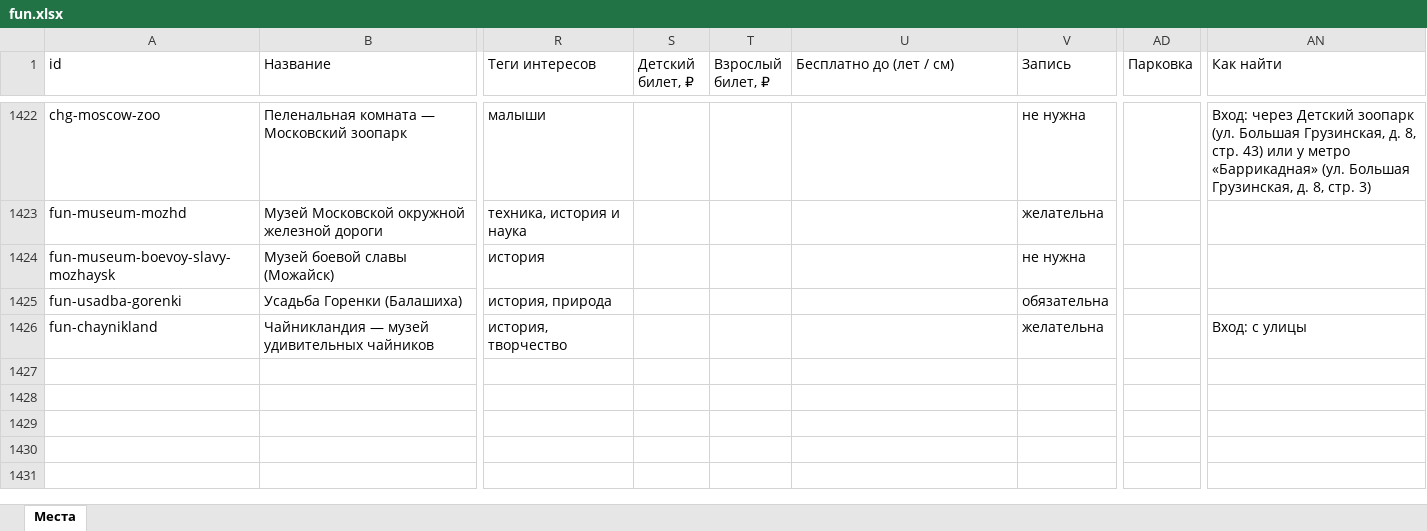
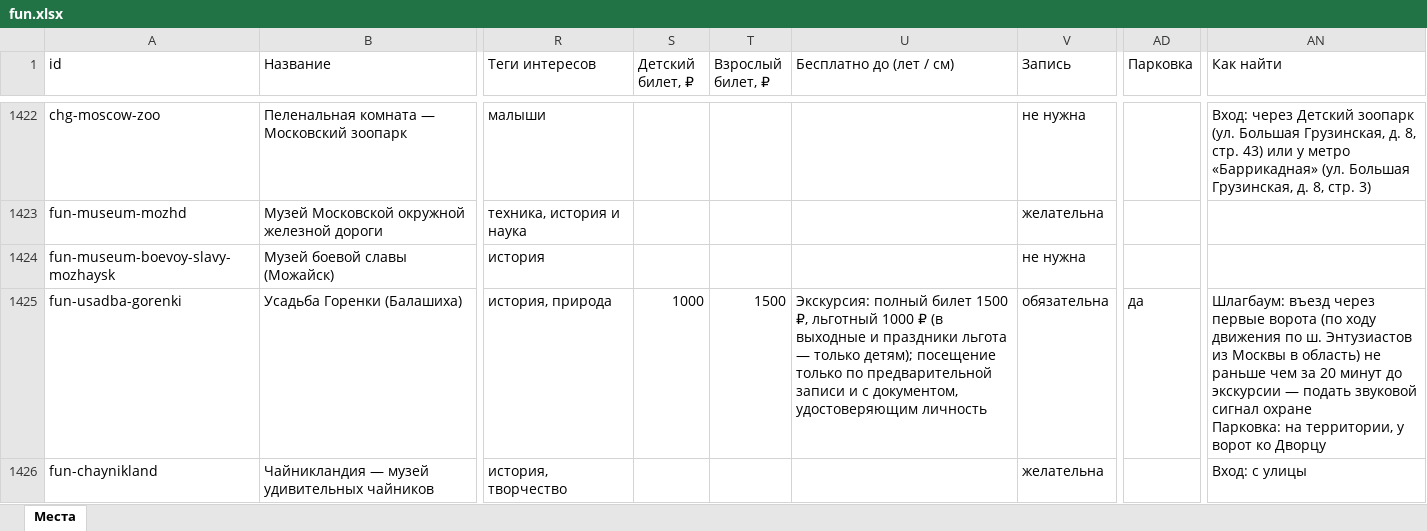
Before and after one commit to vadimsurov-apps/kudapoiti-data, an Excel workbook: data/parts/fun.xlsx, sheet Места, drawn as a sheet; only a part is shown, gaps mark what is left out; values as stored, in another font and other column widths than the file's, no borders; ↵ is a line break in a cell; the diff names each change by its address in the sheet, - before the commit and + after, or states it on an @@ line.

```diff
--- a/data/parts/fun.xlsx (sheet Места)
+++ b/data/parts/fun.xlsx (sheet Места)
-S1425 (Детский билет, ₽): (empty)
+S1425 (Детский билет, ₽): 1000
-T1425 (Взрослый билет, ₽): (empty)
+T1425 (Взрослый билет, ₽): 1500
-U1425 (Бесплатно до (лет / см)): (empty)
+U1425 (Бесплатно до (лет / см)): Экскурсия: полный билет 1500 ₽, льготный 1000 ₽ (в выходные и праздники льгота — только детям); посещение только по предварительной записи и с документом, удостоверяющим личность
-AD1425 (Парковка): (empty)
+AD1425 (Парковка): да
-AN1425 (Как найти): (empty)
+AN1425 (Как найти): Шлагбаум: въезд через первые ворота (по ходу движения по ш. Энтузиастов из Москвы в область) не раньше чем за 20 минут до экскурсии — подать звуковой сигнал охране ↵ Парковка: на территории, у ворот ко Дворцу
```
Also changed, not shown: data/parts/creative.xlsx, data/parts/sections.xlsx, 4 other files.
